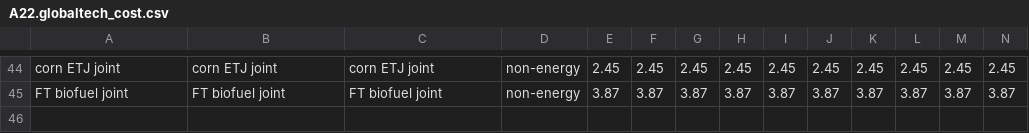
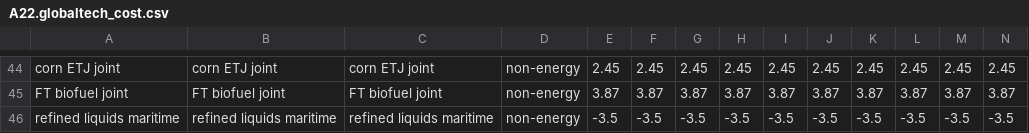
Before and after one commit to JGCRI/GCAM_jet_fuels_BETO, a CSV file: input/gcamdata/inst/extdata/energy/A22.globaltech_cost.csv, drawn as a sheet; only a part is shown, gaps mark what is left out; rows hold the shown columns only; the diff names each change by its address in the sheet, - before the commit and + after, or states it on an @@ line.

```diff
--- a/input/gcamdata/inst/extdata/energy/A22.globaltech_cost.csv
+++ b/input/gcamdata/inst/extdata/energy/A22.globaltech_cost.csv
+row 46: refined liquids maritime | refined liquids maritime | refined liquids maritime | non-energy | -3.5 | -3.5 | -3.5 | -3.5 | -3.5 | -3.5 | -3.5 | -3.5 | -3.5 | -3.5
```
Also changed, not shown: input/gcamdata/inst/extdata/energy/A26.globaltech_cost.csv, input/gcamdata/inst/extdata/energy/A26.globaltech_eff.csv, 14 other files.
